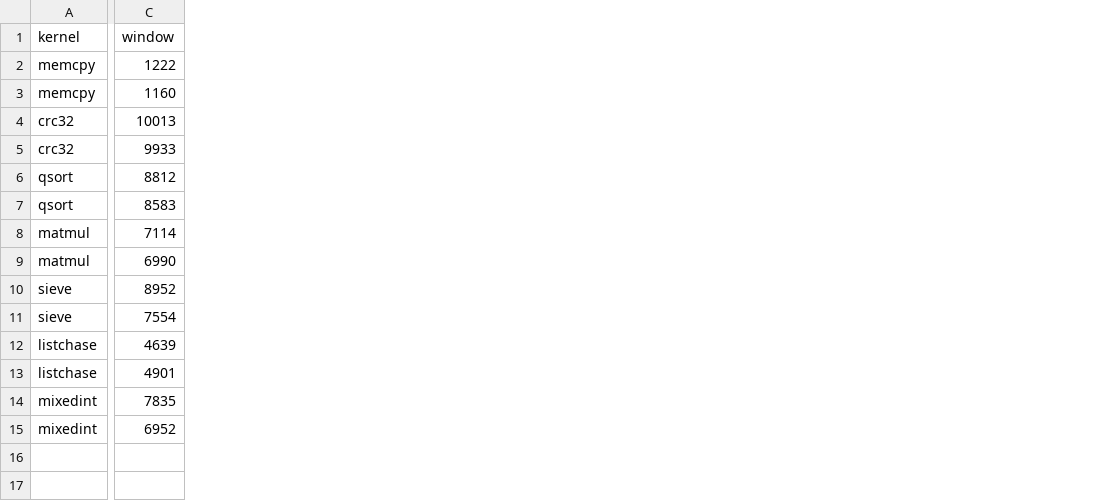
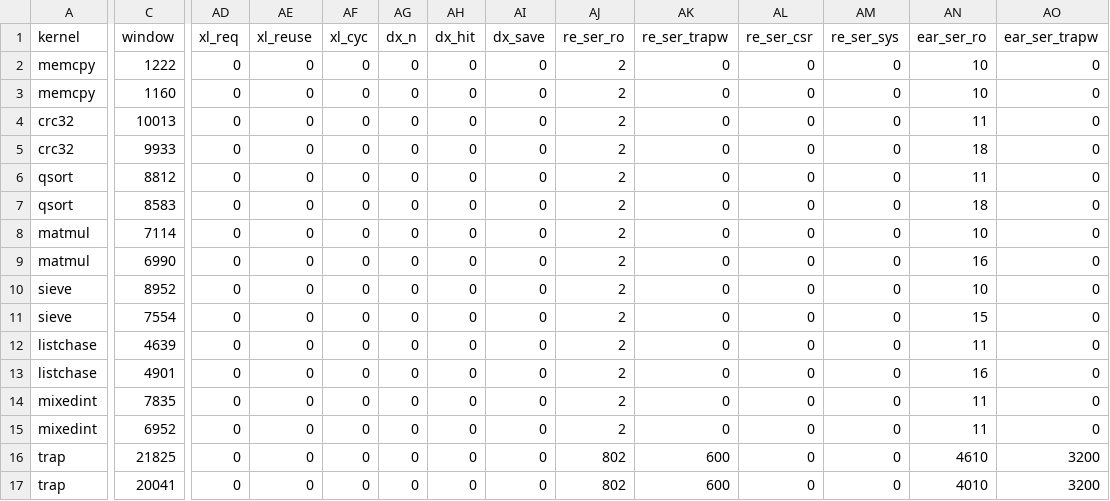
Before and after one commit to quantiumv/core, a CSV file: verification/perf/baseline_pipe_stack.csv, drawn as a sheet; only a part is shown, gaps mark what is left out; rows hold the shown columns only; the diff covers the shown part only; the diff names each change by its address in the sheet, - before the commit and + after, or states it on an @@ line.

Commit message:
results: P10.0, the kernels in S mode under Sv39 and the trap kernel
Sv39 costs 1.19-1.57x on the SoC; translated fetch requests stay in their page; the
trap kernel spends 36 % refilling after CSR ops. These CSVs are the P10 knob-off reference.

```diff
--- a/verification/perf/baseline_pipe_stack.csv
+++ b/verification/perf/baseline_pipe_stack.csv
+column AD (xl_req), rows 2-15: all 0
+column AE (xl_reuse), rows 2-15: all 0
+column AF (xl_cyc), rows 2-15: all 0
+column AG (dx_n), rows 2-15: all 0
+column AH (dx_hit), rows 2-15: all 0
+column AI (dx_save), rows 2-15: all 0
+column AJ (re_ser_ro), rows 2-15: all 2
+column AK (re_ser_trapw), rows 2-15: all 0
+column AL (re_ser_csr), rows 2-15: all 0
+column AM (re_ser_sys), rows 2-15: all 0
+column AN (ear_ser_ro), rows 2-15: 10 | 10 | 11 | 18 | 11 | 18 | 10 | 16 | 10 | 15 | 11 | 16 | 11 | 11
+column AO (ear_ser_trapw), rows 2-15: all 0
+row 16: trap | 21825 | 0 | 0 | 0 | 0 | 0 | 0 | 802 | 600 | 0 | 0 | 4610 | 3200
+row 17: trap | 20041 | 0 | 0 | 0 | 0 | 0 | 0 | 802 | 600 | 0 | 0 | 4010 | 3200
```
Also changed, not shown: 2 added columns elsewhere in this file, verification/perf/baseline_pipe.csv, 3 other files.
